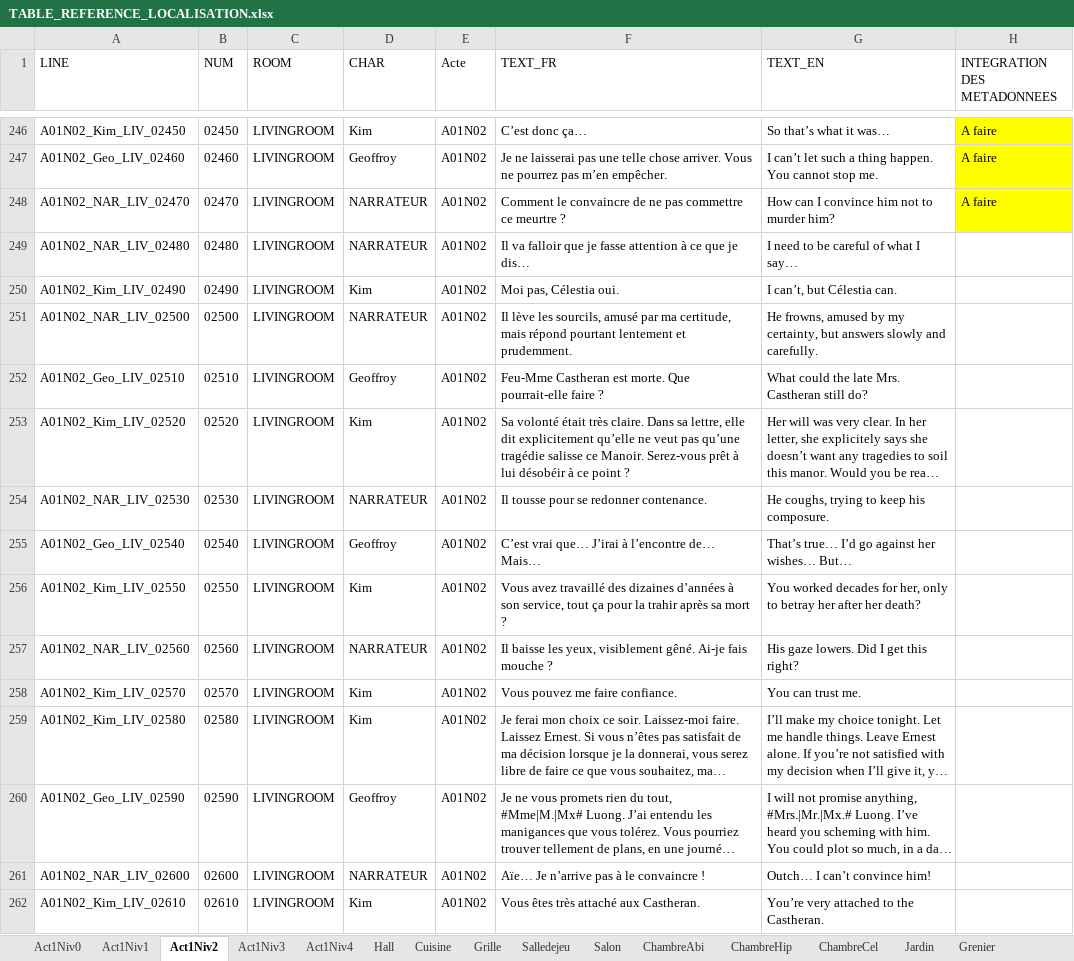
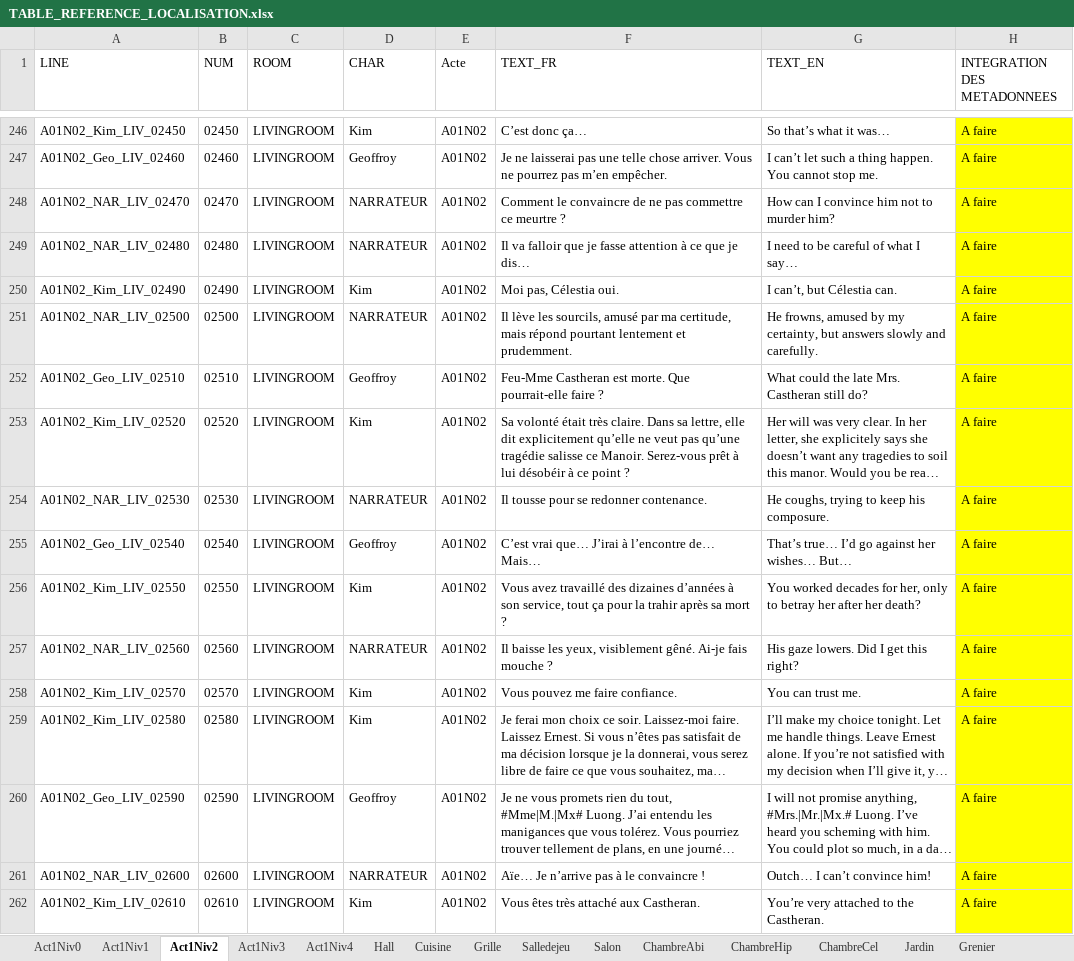
Before and after one commit to Eutrapelie/TheWill, an Excel workbook: Assets/StreamingAssets/TABLE_REFERENCE_LOCALISATION.xlsx, sheet Act1Niv2, drawn as a sheet; only a part is shown, gaps mark what is left out; long unchanged cells end in …; values as stored, in another font and other column widths than the file's, no borders; the diff covers the shown part only; the diff names each change by its address in the sheet, - before the commit and + after, or states it on an @@ line.

```diff
--- a/Assets/StreamingAssets/TABLE_REFERENCE_LOCALISATION.xlsx (sheet Act1Niv2)
+++ b/Assets/StreamingAssets/TABLE_REFERENCE_LOCALISATION.xlsx (sheet Act1Niv2)
-H249:H262 (INTEGRATION DES METADONNEES): (empty)
+H249:H262 (INTEGRATION DES METADONNEES): A faire
-H249:H262 fill: none
+H249:H262 fill: #FFFF00
```
Also changed, not shown: 312 edited cells and cell formats elsewhere in this sheet, sheet Act1Niv1, sheet Act1Niv3, sheet Act1Niv4, sheet Act1Niv0, 9 other files.
